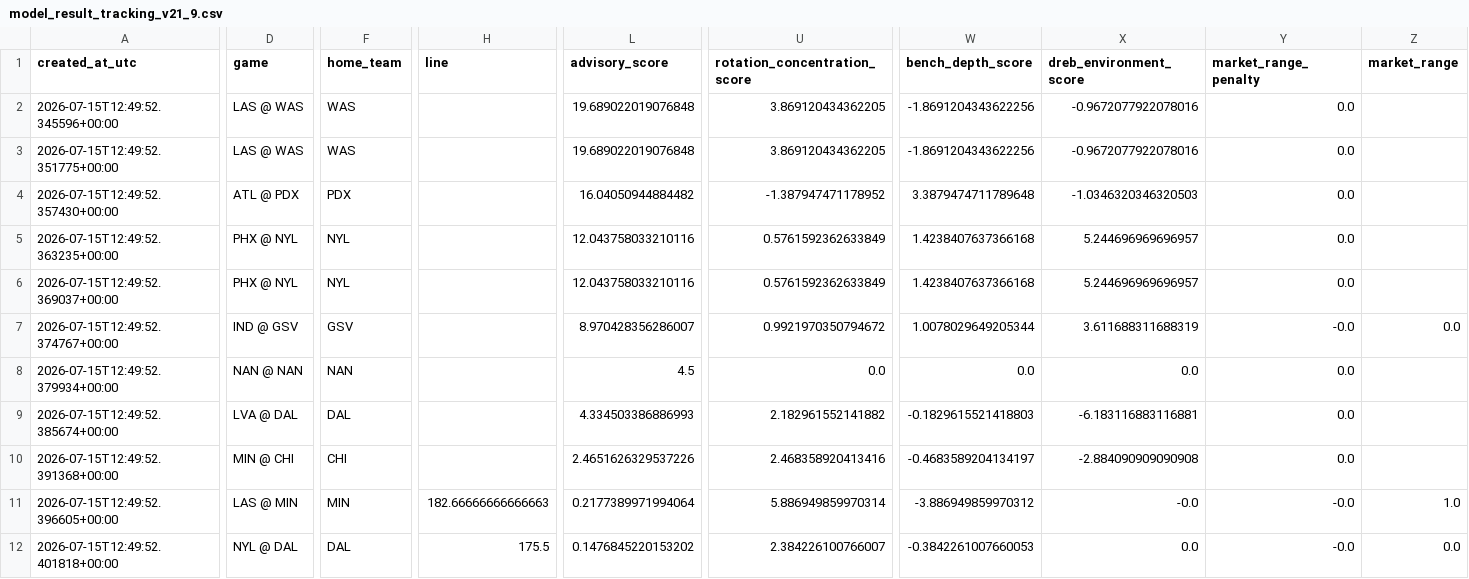
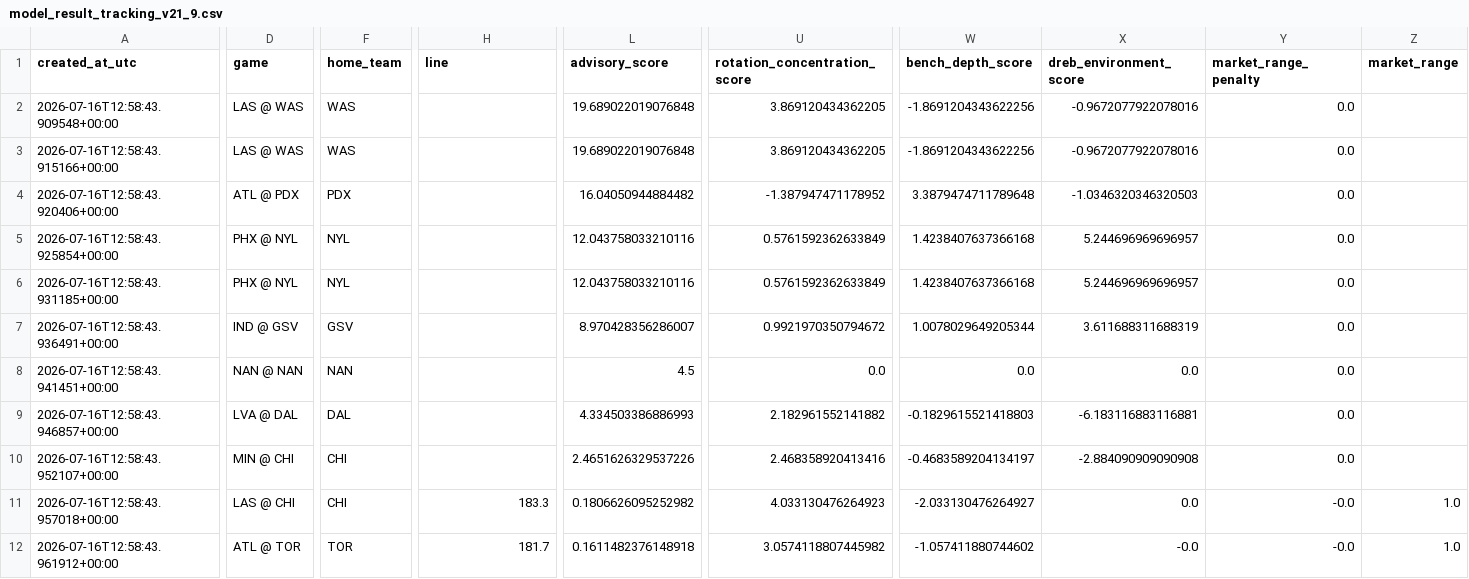
Before and after one commit to damoutinho11-art/wnba-edge-lab, a CSV file: wnba_outputs/model_result_tracking_v21_9.csv, drawn as a sheet; only a part is shown, gaps mark what is left out; the diff covers the shown part only; the diff names each change by its address in the sheet, - before the commit and + after, or states it on an @@ line.

```diff
--- a/wnba_outputs/model_result_tracking_v21_9.csv
+++ b/wnba_outputs/model_result_tracking_v21_9.csv
-A2 (created_at_utc): 2026-07-15T12:49:52.345596+00:00
+A2 (created_at_utc): 2026-07-16T12:58:43.909548+00:00
-A3 (created_at_utc): 2026-07-15T12:49:52.351775+00:00
+A3 (created_at_utc): 2026-07-16T12:58:43.915166+00:00
-A4 (created_at_utc): 2026-07-15T12:49:52.357430+00:00
+A4 (created_at_utc): 2026-07-16T12:58:43.920406+00:00
-A5 (created_at_utc): 2026-07-15T12:49:52.363235+00:00
+A5 (created_at_utc): 2026-07-16T12:58:43.925854+00:00
-A6 (created_at_utc): 2026-07-15T12:49:52.369037+00:00
+A6 (created_at_utc): 2026-07-16T12:58:43.931185+00:00
-A7 (created_at_utc): 2026-07-15T12:49:52.374767+00:00
+A7 (created_at_utc): 2026-07-16T12:58:43.936491+00:00
-Y7 (market_range_penalty): -0.0
+Y7 (market_range_penalty): 0.0
-Z7 (market_range): 0.0
+Z7 (market_range): (empty)
-A8 (created_at_utc): 2026-07-15T12:49:52.379934+00:00
+A8 (created_at_utc): 2026-07-16T12:58:43.941451+00:00
-A9 (created_at_utc): 2026-07-15T12:49:52.385674+00:00
+A9 (created_at_utc): 2026-07-16T12:58:43.946857+00:00
-A10 (created_at_utc): 2026-07-15T12:49:52.391368+00:00
+A10 (created_at_utc): 2026-07-16T12:58:43.952107+00:00
-A11 (created_at_utc): 2026-07-15T12:49:52.396605+00:00
+A11 (created_at_utc): 2026-07-16T12:58:43.957018+00:00
-D11 (game): LAS @ MIN
+D11 (game): LAS @ CHI
-F11 (home_team): MIN
+F11 (home_team): CHI
-H11 (line): 182.66666666666663
+H11 (line): 183.3
-L11 (advisory_score): 0.2177389971994064
+L11 (advisory_score): 0.1806626095252982
-U11 (rotation_concentration_score): 5.886949859970314
+U11 (rotation_concentration_score): 4.033130476264923
-W11 (bench_depth_score): -3.886949859970312
+W11 (bench_depth_score): -2.033130476264927
-X11 (dreb_environment_score): -0.0
+X11 (dreb_environment_score): 0.0
-A12 (created_at_utc): 2026-07-15T12:49:52.401818+00:00
+A12 (created_at_utc): 2026-07-16T12:58:43.961912+00:00
-D12 (game): NYL @ DAL
+D12 (game): ATL @ TOR
-F12 (home_team): DAL
+F12 (home_team): TOR
-H12 (line): 175.5
+H12 (line): 181.7
-L12 (advisory_score): 0.1476845220153202
+L12 (advisory_score): 0.1611482376148918
-U12 (rotation_concentration_score): 2.384226100766007
+U12 (rotation_concentration_score): 3.0574118807445982
-W12 (bench_depth_score): -0.3842261007660053
+W12 (bench_depth_score): -1.057411880744602
-X12 (dreb_environment_score): 0.0
+X12 (dreb_environment_score): -0.0
-Z12 (market_range): 0.0
+Z12 (market_range): 1.0
```
Also changed, not shown: 1 added row and 26 edited cells elsewhere in this file, wnba_outputs/feature_diagnostics_v21.csv, wnba_outputs/hermes_advisory_queue_v21.csv, 34 other files.
